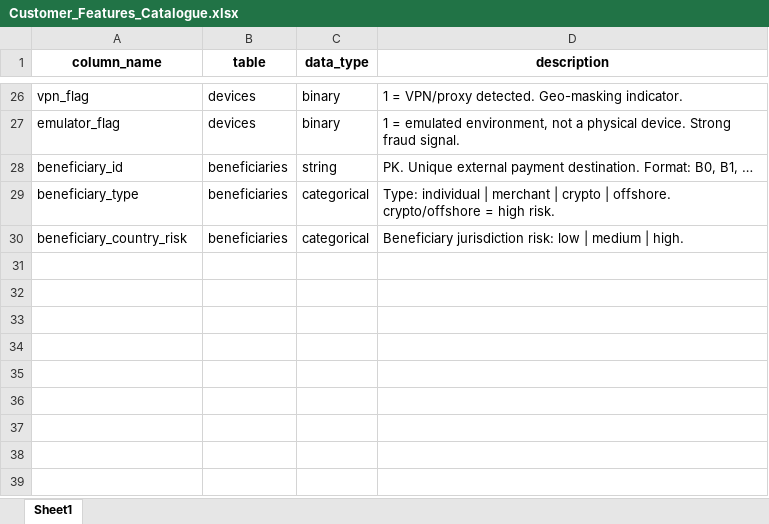
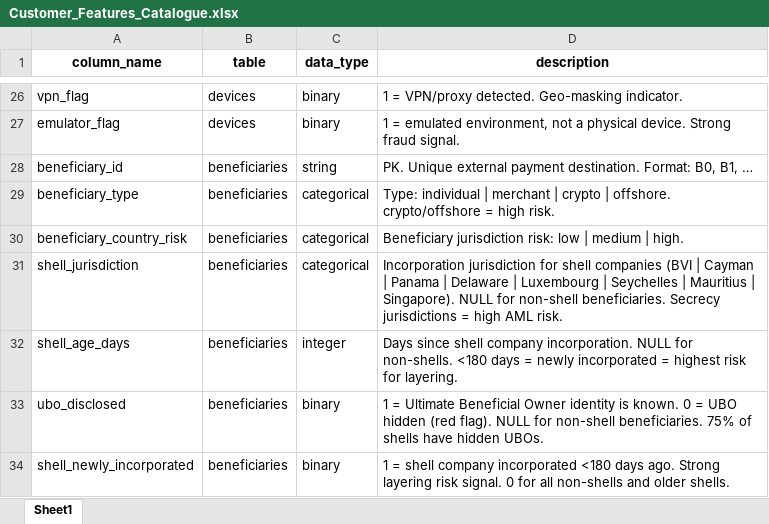
Before and after one commit to gowda-lokesh/smartsentry_aml_model, an Excel workbook: outputs/Customer_Features_Catalogue.xlsx, sheet Sheet1, drawn as a sheet; only a part is shown, gaps mark what is left out; values as stored, in another font and other column widths than the file's, no borders; the diff names each change by its address in the sheet, - before the commit and + after, or states it on an @@ line.

Commit message:
Adding all output files

```diff
--- a/outputs/Customer_Features_Catalogue.xlsx (sheet Sheet1)
+++ b/outputs/Customer_Features_Catalogue.xlsx (sheet Sheet1)
+row 31: shell_jurisdiction | beneficiaries | categorical | Incorporation jurisdiction for shell companies (BVI | Cayman | Panama | Delaware | Luxembourg | Seychelles | Mauritius | Singapore). NULL for non-shell beneficiaries. Secrecy jurisdictions = high AML risk.
+row 32: shell_age_days | beneficiaries | integer | Days since shell company incorporation. NULL for non-shells. <180 days = newly incorporated = highest risk for layering.
+row 33: ubo_disclosed | beneficiaries | binary | 1 = Ultimate Beneficial Owner identity is known. 0 = UBO hidden (red flag). NULL for non-shell beneficiaries. 75% of shells have hidden UBOs.
+row 34: shell_newly_incorporated | beneficiaries | binary | 1 = shell company incorporated <180 days ago. Strong layering risk signal. 0 for all non-shells and older shells.
```
Also changed, not shown: 29 other files.
